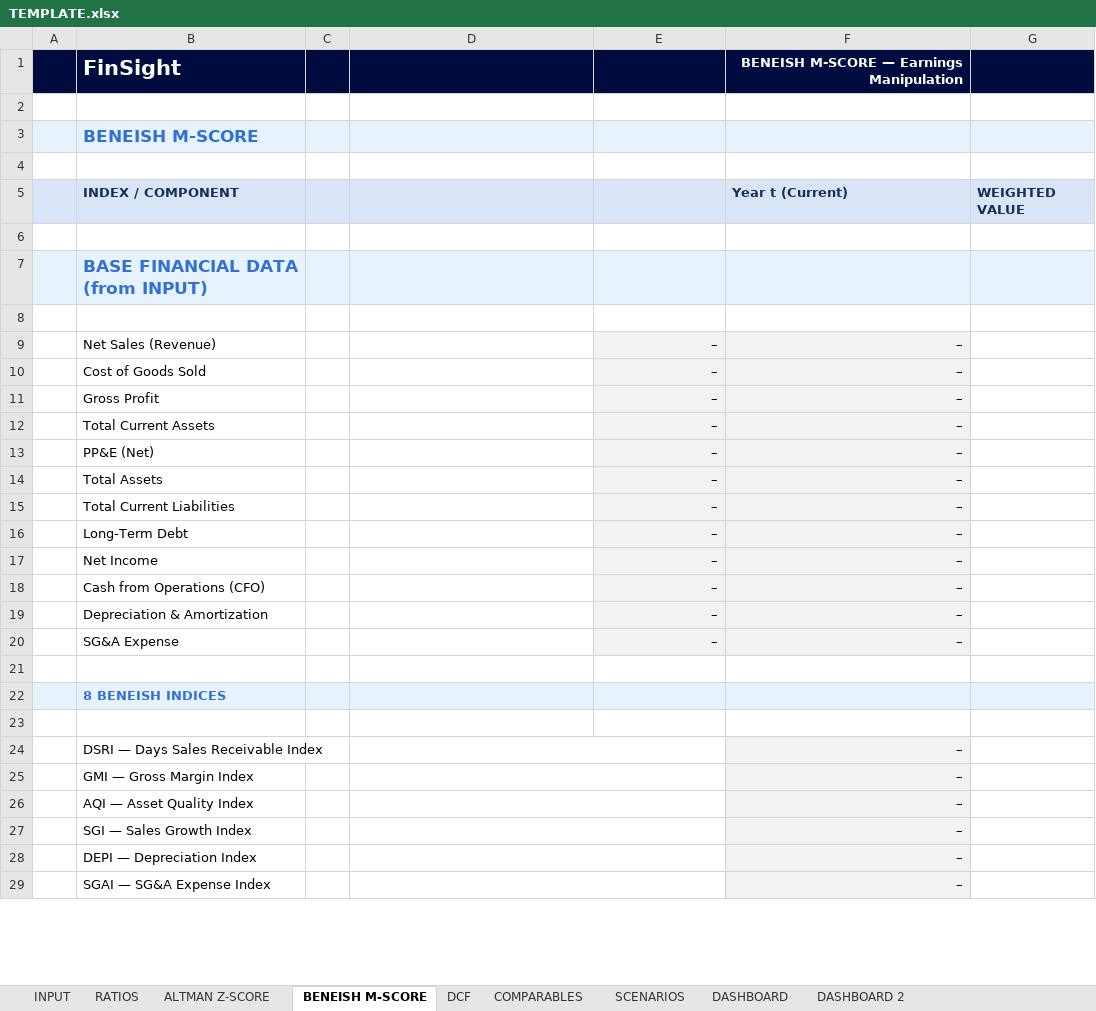
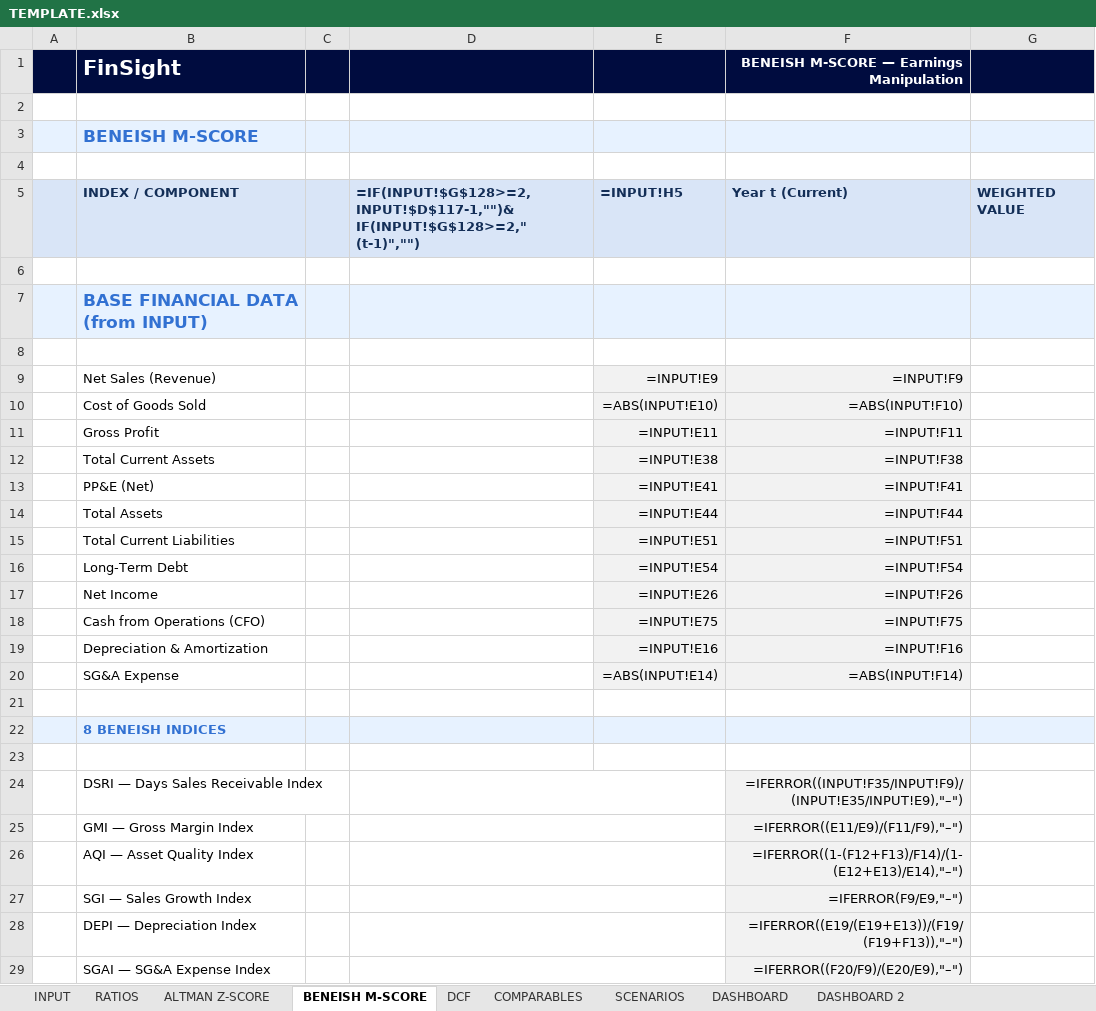
Before and after one commit to baptistejeh07-art/finsight-ia, an Excel workbook: assets/TEMPLATE.xlsx, sheet BENEISH M-SCORE, drawn as a sheet; only a part is shown; values as stored, in another font and other column widths than the file's, no borders; formulas without a stored value are shown as written; conditional formats not drawn; the diff covers the shown part only; the diff names each change by its address in the sheet, - before the commit and + after, or states it on an @@ line.

```diff
--- a/assets/TEMPLATE.xlsx (sheet BENEISH M-SCORE)
+++ b/assets/TEMPLATE.xlsx (sheet BENEISH M-SCORE)
-D5: (empty)
+D5: =IF(INPUT!$G$128>=2,INPUT!$D$117-1,"")&IF(INPUT!$G$128>=2," (t-1)","")
-E5: (empty)
+E5: =INPUT!H5
-E9: –
+E9: =INPUT!E9
-F9: –
+F9: =INPUT!F9
-E10: –
+E10: =ABS(INPUT!E10)
-F10: –
+F10: =ABS(INPUT!F10)
-E11: –
+E11: =INPUT!E11
-F11: –
+F11: =INPUT!F11
-E12: –
+E12: =INPUT!E38
-F12: –
+F12: =INPUT!F38
-E13: –
+E13: =INPUT!E41
-F13: –
+F13: =INPUT!F41
-E14: –
+E14: =INPUT!E44
-F14: –
+F14: =INPUT!F44
-E15: –
+E15: =INPUT!E51
-F15: –
+F15: =INPUT!F51
-E16: –
+E16: =INPUT!E54
-F16: –
+F16: =INPUT!F54
-E17: –
+E17: =INPUT!E26
-F17: –
+F17: =INPUT!F26
-E18: –
+E18: =INPUT!E75
-F18: –
+F18: =INPUT!F75
-E19: –
+E19: =INPUT!E16
-F19: –
+F19: =INPUT!F16
-E20: –
+E20: =ABS(INPUT!E14)
-F20: –
+F20: =ABS(INPUT!F14)
-F24: –
+F24: =IFERROR((INPUT!F35/INPUT!F9)/(INPUT!E35/INPUT!E9),"–")
-F25: –
+F25: =IFERROR((E11/E9)/(F11/F9),"–")
-F26: –
+F26: =IFERROR((1-(F12+F13)/F14)/(1-(E12+E13)/E14),"–")
-F27: –
+F27: =IFERROR(F9/E9,"–")
-F28: –
+F28: =IFERROR((E19/(E19+E13))/(F19/(F19+F13)),"–")
-F29: –
+F29: =IFERROR((F20/F9)/(E20/E9),"–")
```
Also changed, not shown: 13 edited cells and cell formats elsewhere in this sheet, sheet DCF, sheet RATIOS, sheet SCENARIOS, sheet DASHBOARD 2, sheet INPUT, sheet COMPARABLES, 2 more sheets, charts or pictures, preview/MC.PA/MC.PA_financials.xlsx.
